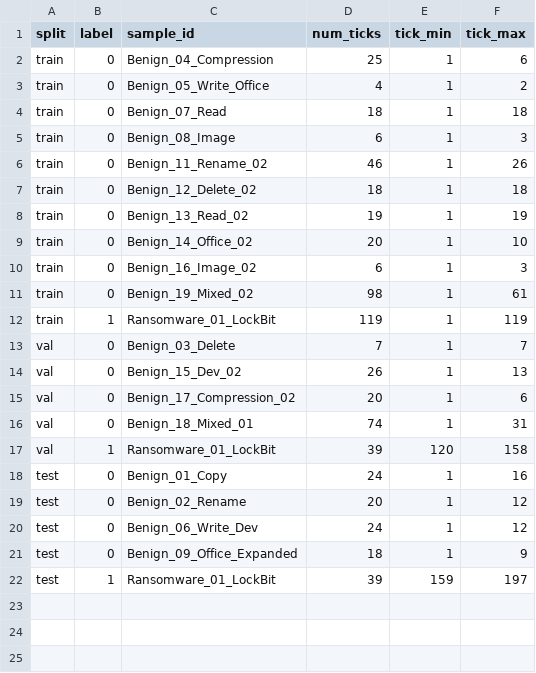
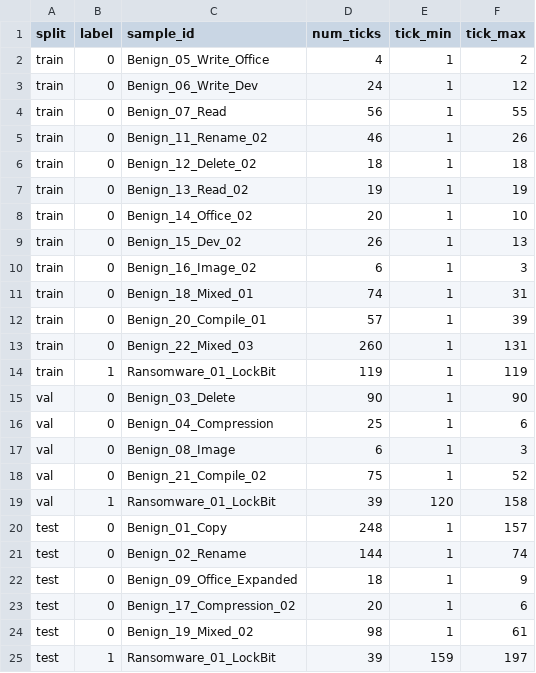
Before and after one commit to penguino7/realtime-ransomware-edr, a CSV file: Data/Processed/Splits/Model_A/split_sessions.csv, drawn as a sheet.

Commit message:
Cập nhật kết quả của mô hình sau khi update dataset mới

```diff
--- a/Data/Processed/Splits/Model_A/split_sessions.csv
+++ b/Data/Processed/Splits/Model_A/split_sessions.csv
@@ -1,6 +1,5 @@
 split,label,sample_id,num_ticks,tick_min,tick_max
-train,0,Benign_04_Compression,25,1,6
 train,0,Benign_05_Write_Office,4,1,2
-train,0,Benign_07_Read,18,1,18
-train,0,Benign_08_Image,6,1,3
+train,0,Benign_06_Write_Dev,24,1,12
+train,0,Benign_07_Read,56,1,55
 train,0,Benign_11_Rename_02,46,1,26
@@ -9,14 +8,18 @@ train,0,Benign_13_Read_02,19,1,19
 train,0,Benign_14_Office_02,20,1,10
+train,0,Benign_15_Dev_02,26,1,13
 train,0,Benign_16_Image_02,6,1,3
-train,0,Benign_19_Mixed_02,98,1,61
+train,0,Benign_18_Mixed_01,74,1,31
+train,0,Benign_20_Compile_01,57,1,39
+train,0,Benign_22_Mixed_03,260,1,131
 train,1,Ransomware_01_LockBit,119,1,119
-val,0,Benign_03_Delete,7,1,7
-val,0,Benign_15_Dev_02,26,1,13
-val,0,Benign_17_Compression_02,20,1,6
-val,0,Benign_18_Mixed_01,74,1,31
+val,0,Benign_03_Delete,90,1,90
+val,0,Benign_04_Compression,25,1,6
+val,0,Benign_08_Image,6,1,3
+val,0,Benign_21_Compile_02,75,1,52
 val,1,Ransomware_01_LockBit,39,120,158
-test,0,Benign_01_Copy,24,1,16
-test,0,Benign_02_Rename,20,1,12
-test,0,Benign_06_Write_Dev,24,1,12
+test,0,Benign_01_Copy,248,1,157
+test,0,Benign_02_Rename,144,1,74
 test,0,Benign_09_Office_Expanded,18,1,9
+test,0,Benign_17_Compression_02,20,1,6
+test,0,Benign_19_Mixed_02,98,1,61
 test,1,Ransomware_01_LockBit,39,159,197
```
Also changed, not shown: Data/Processed/Splits/Model_B/split_sessions.csv, Reports/model_comparison.csv, 9 other files.
